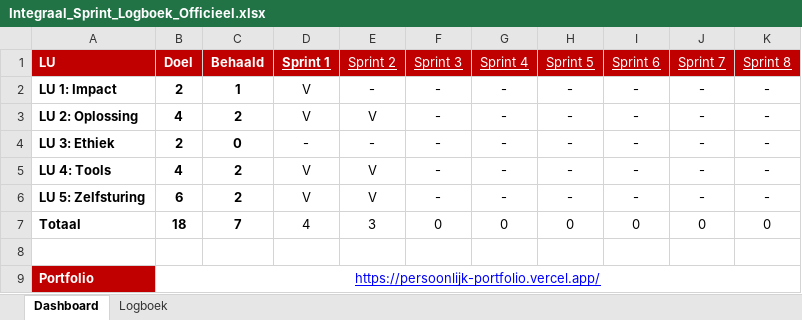
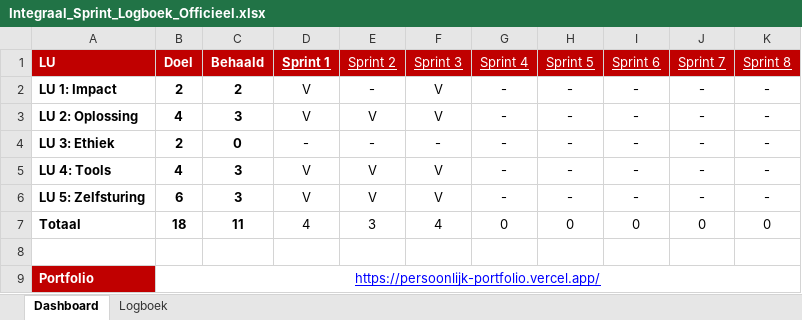
Before and after one commit to jasmijnmesu-hub/Portfolio-Jasmijn-Mesu, an Excel workbook: public/Integraal_Sprint_Logboek_Officieel.xlsx, sheet Dashboard, drawn as a sheet; values as stored, in another font and other column widths than the file's, no borders; table styles not drawn; the diff names each change by its address in the sheet, - before the commit and + after, or states it on an @@ line.

Commit message:
Complete Sprint 3 portfolio evidence

```diff
--- a/public/Integraal_Sprint_Logboek_Officieel.xlsx (sheet Dashboard)
+++ b/public/Integraal_Sprint_Logboek_Officieel.xlsx (sheet Dashboard)
-C2 (Behaald): 1
+C2 (Behaald): 2
-F2:F3 (Sprint 3): -
+F2:F3 (Sprint 3): V
-C3 (Behaald): 2
+C3 (Behaald): 3
-C5:C6 (Behaald): 2
+C5:C6 (Behaald): 3
-F5:F6 (Sprint 3): -
+F5:F6 (Sprint 3): V
-C7 (Behaald): 7
+C7 (Behaald): 11
-F7 (Sprint 3): 0
+F7 (Sprint 3): 4
```
Also changed, not shown: sheet Logboek, 6 other files.
